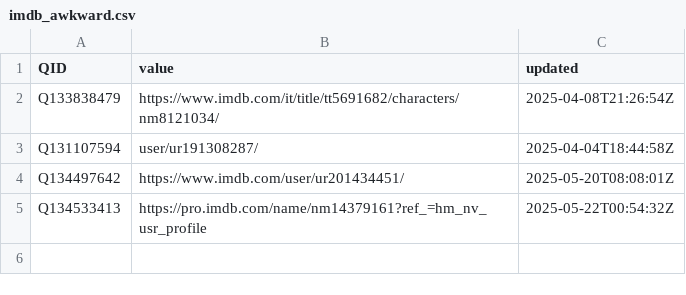
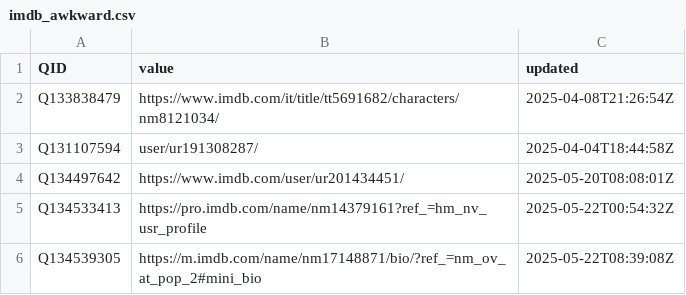
Before and after one commit to jacobmgreer/Nitrate-Datasets, a CSV file: imdb_awkward.csv, drawn as a sheet.

Commit message:
add data

```diff
--- a/imdb_awkward.csv
+++ b/imdb_awkward.csv
@@ -5 +5,2 @@ Q134497642,https://www.imdb.com/user/ur201434451/,2025-05-20T08:08:01Z
 Q134533413,https://pro.imdb.com/name/nm14379161?ref_=hm_nv_usr_profile,2025-05-22T00:54:32Z
+Q134539305,https://m.imdb.com/name/nm17148871/bio/?ref_=nm_ov_at_pop_2#mini_bio,2025-05-22T08:39:08Z
```
Also changed, not shown: 51 other files.
